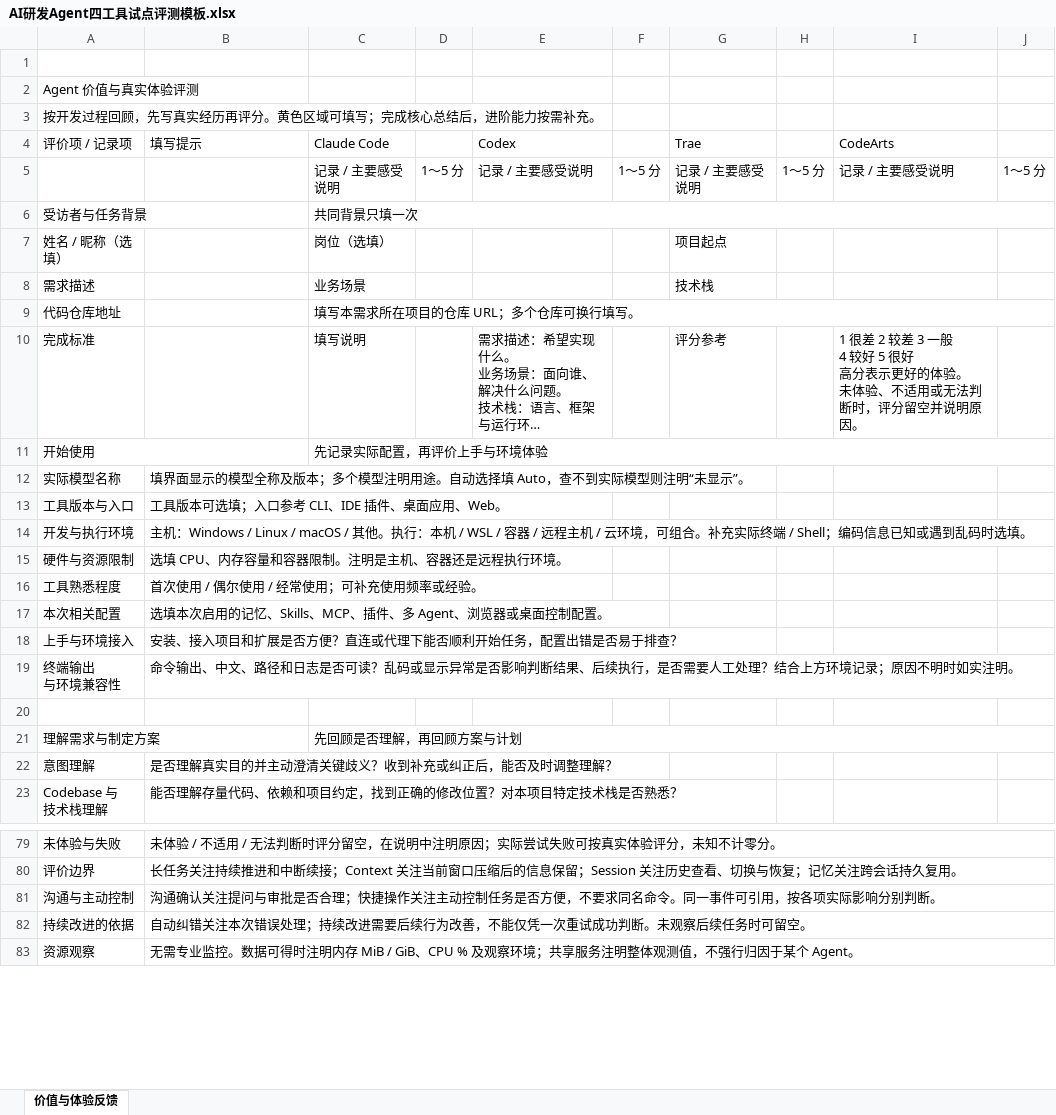
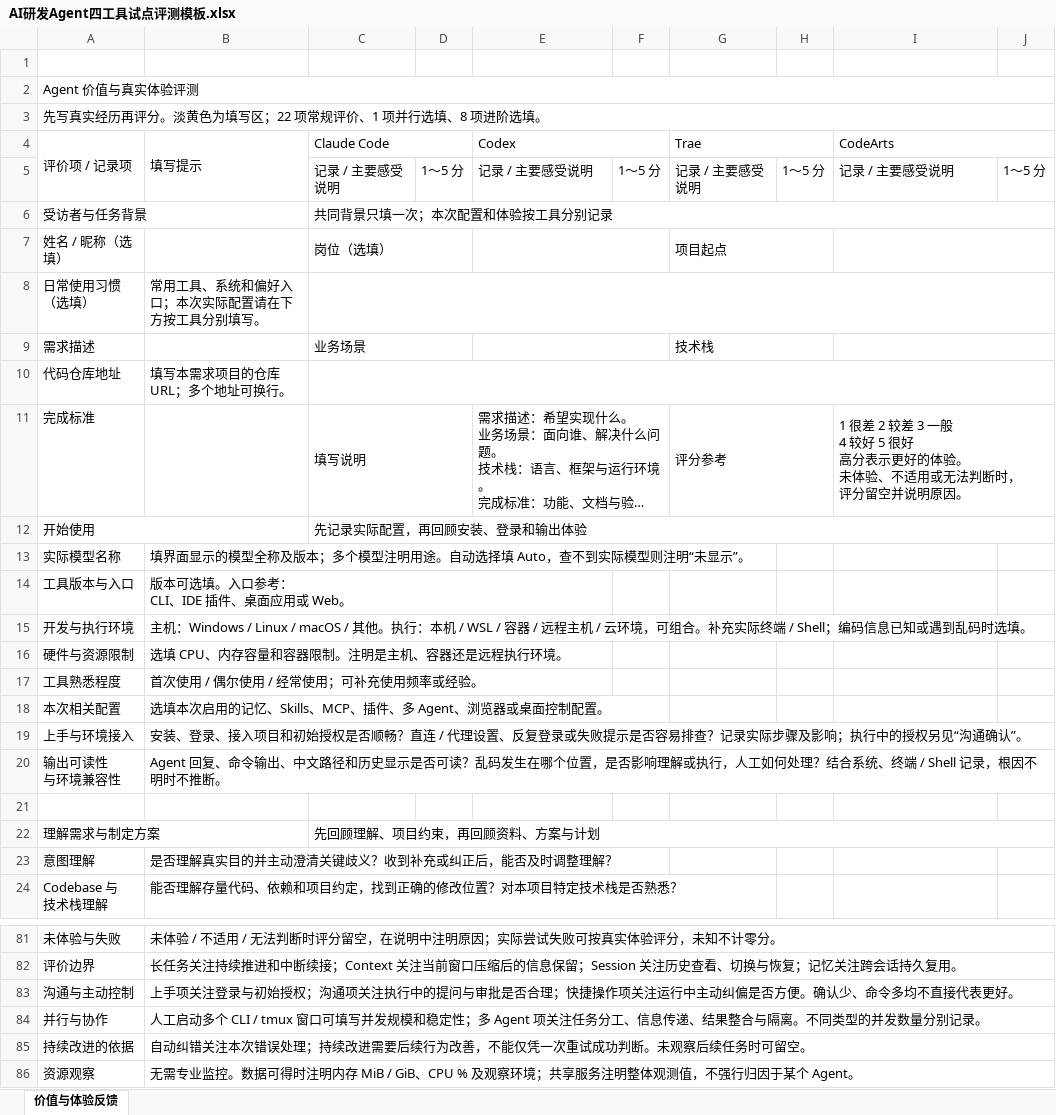
Before and after one commit to coolplayagent/compare-agentharness, an Excel workbook: outputs/01a0e736/AI研发Agent四工具试点评测模板.xlsx, sheet 价值与体验反馈, drawn as a sheet; only a part is shown, gaps mark what is left out; long unchanged cells end in …; values as stored, in another font and other column widths than the file's, no cell formats; removed rows and columns are numbered as before the commit, all else as after; ↵ is a line break in a cell; the diff covers the shown part only; the diff names each change by its address in the sheet, - before the commit and + after, or states it on an @@ line.

```diff
--- a/outputs/01a0e736/AI研发Agent四工具试点评测模板.xlsx (sheet 价值与体验反馈)
+++ b/outputs/01a0e736/AI研发Agent四工具试点评测模板.xlsx (sheet 价值与体验反馈)
+A2:J2 merged
-A3 (评价项 / 记录项): 按开发过程回顾，先写真实经历再评分。黄色区域可填写；完成核心总结后，进阶能力按需补充。
+A3 (评价项 / 记录项): 先写真实经历再评分。淡黄色为填写区；22 项常规评价、1 项并行选填、8 项进阶选填。
+A3:J3 merged
+A4:A5 merged
+B4:B5 merged
+C4:D4 merged
+E4:F4 merged
+G4:H4 merged
+I4:J4 merged
-C6 (Claude Code): 共同背景只填一次
+C6 (Claude Code): 共同背景只填一次；本次配置和体验按工具分别记录
+C7:D7 merged
+E7:F7 merged
+G7:H7 merged
+I7:J7 merged
+row 8: 日常使用习惯 ↵ （选填） | 常用工具、系统和偏好入口；本次实际配置请在下方按工具分别填写。
+C9:D9 merged
+E9:F9 merged
+G9:H9 merged
+I9:J9 merged
-B10 (填写提示): (empty)
+B10 (填写提示): 填写本需求项目的仓库 URL；多个地址可换行。
-C10 (Claude Code): 填写本需求所在项目的仓库 URL；多个仓库可换行填写。
+C10 (Claude Code): (empty)
+C11:D11 merged
+E11:F11 merged
+G11:H11 merged
-I11 (CodeArts): …判断时，评分留空…
+I11 (CodeArts): …判断时， ↵ 评分留空…
+I11:J11 merged
-C12 (Claude Code): 先记录实际配置，再评价上手与环境体验
+C12 (Claude Code): 先记录实际配置，再回顾安装、登录和输出体验
-B14 (填写提示): 工具版本可选填；入口参考 CLI、IDE 插件、桌面应用、Web。
+B14 (填写提示): 版本可选填。入口参考： ↵ CLI、IDE 插件、桌面应用或 Web。
-B19 (填写提示): 安装、接入项目和扩展是否方便？直连或代理下能否顺利开始任务，配置出错是否易于排查？
+B19 (填写提示): 安装、登录、接入项目和初始授权是否顺畅？直连 / 代理设置、反复登录或失败提示是否容易排查？记录实际步骤及影响；执行中的授权另见“沟通确认”。
-row 19: 终端输出 ↵ 与环境兼容性 | 命令输出、中文、路径和日志是否可读？乱码或显示异常是否影响判断结果、后续执行，是否需要人工处理？结合上方环境记录；原因不明时如实注明。
+row 20: 输出可读性 ↵ 与环境兼容性 | Agent 回复、命令输出、中文路径和历史显示是否可读？乱码发生在哪个位置，是否影响理解或执行，人工如何处理？结合系统、终端 / Shell 记录，根因不明时不推断。
-C22 (Claude Code): 先回顾是否理解，再回顾方案与计划
+C22 (Claude Code): 先回顾理解、项目约束，再回顾资料、方案与计划
-B83 (填写提示): 沟通确认关注提问与审批是否合理；快捷操作关注主动控制任务是否方便，不要求同名命令。同一事件可引用，按各项实际影响分别判断。
+B83 (填写提示): 上手项关注登录与初始授权；沟通项关注执行中的提问与审批是否合理；快捷操作项关注运行中主动纠偏是否方便。确认少、命令多均不直接代表更好。
+row 84: 并行与协作 | 人工启动多个 CLI / tmux 窗口可填写并发规模和稳定性；多 Agent 项关注任务分工、信息传递、结果整合与隔离。不同类型的并发数量分别记录。
```
Also changed, not shown: 6 added rows, 5 removed rows and 13 edited cells elsewhere in this sheet, cell formats, 1 other file.
